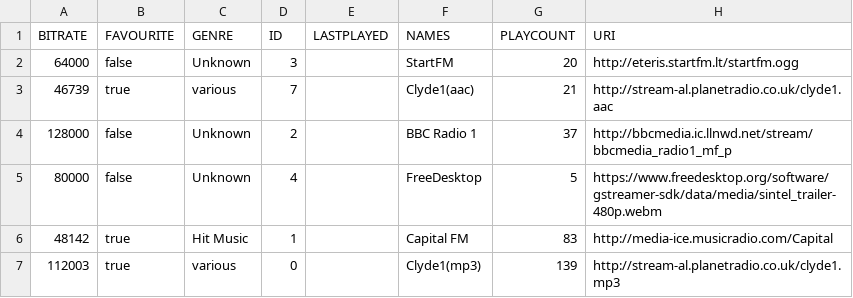
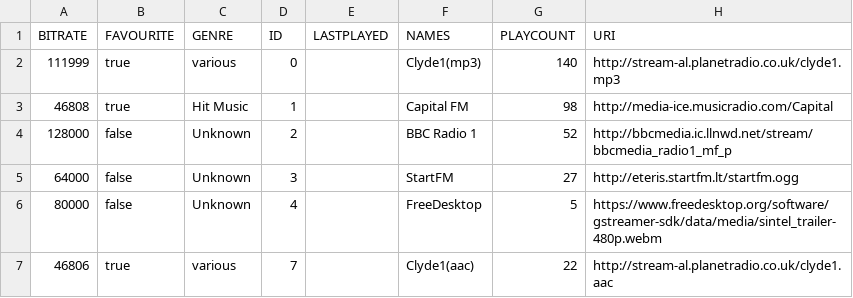
Before and after one commit to lemon-codes/NetRadio, a CSV file: .netradio-stations.csv, drawn as a sheet.

```diff
--- a/.netradio-stations.csv
+++ b/.netradio-stations.csv
@@ -1,7 +1,7 @@
 "BITRATE","FAVOURITE","GENRE","ID","LASTPLAYED","NAMES","PLAYCOUNT","URI"
-"64000","false","Unknown","3","","StartFM","20","http://eteris.startfm.lt/startfm.ogg"
-"46739","true","various","7","","Clyde1(aac)","21","http://stream-al.planetradio.co.uk/clyde1.aac"
-"128000","false","Unknown","2","","BBC Radio 1","37","http://bbcmedia.ic.llnwd.net/stream/bbcmedia_radio1_mf_p"
+"111999","true","various","0","","Clyde1(mp3)","140","http://stream-al.planetradio.co.uk/clyde1.mp3"
+"46808","true","Hit Music","1","","Capital FM","98","http://media-ice.musicradio.com/Capital"
+"128000","false","Unknown","2","","BBC Radio 1","52","http://bbcmedia.ic.llnwd.net/stream/bbcmedia_radio1_mf_p"
+"64000","false","Unknown","3","","StartFM","27","http://eteris.startfm.lt/startfm.ogg"
 "80000","false","Unknown","4","","FreeDesktop","5","https://www.freedesktop.org/software/gstreamer-sdk/data/media/sintel_trailer-480p.webm"
-"48142","true","Hit Music","1","","Capital FM","83","http://media-ice.musicradio.com/Capital"
-"112003","true","various","0","","Clyde1(mp3)","139","http://stream-al.planetradio.co.uk/clyde1.mp3"
+"46806","true","various","7","","Clyde1(aac)","22","http://stream-al.planetradio.co.uk/clyde1.aac"
```
Also changed, not shown: 5 other files.
